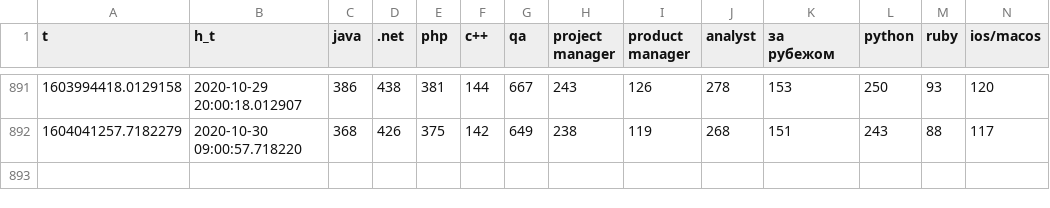
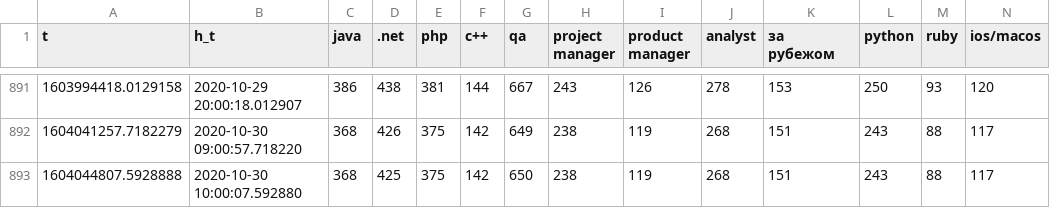
Before and after one commit to den-iaremenko/data_collector, a CSV file: dou.csv, drawn as a sheet; only a part is shown, gaps mark what is left out; rows hold the shown columns only; the diff names each change by its address in the sheet, - before the commit and + after, or states it on an @@ line.

Commit message:
new data

```diff
--- a/dou.csv
+++ b/dou.csv
+row 893: 1604044807.5928888 | 2020-10-30 10:00:07.592880 | 368 | 425 | 375 | 142 | 650 | 238 | 119 | 268 | 151 | 243 | 88 | 117
```
Also changed, not shown: nbu.csv, ukrsib.csv.
